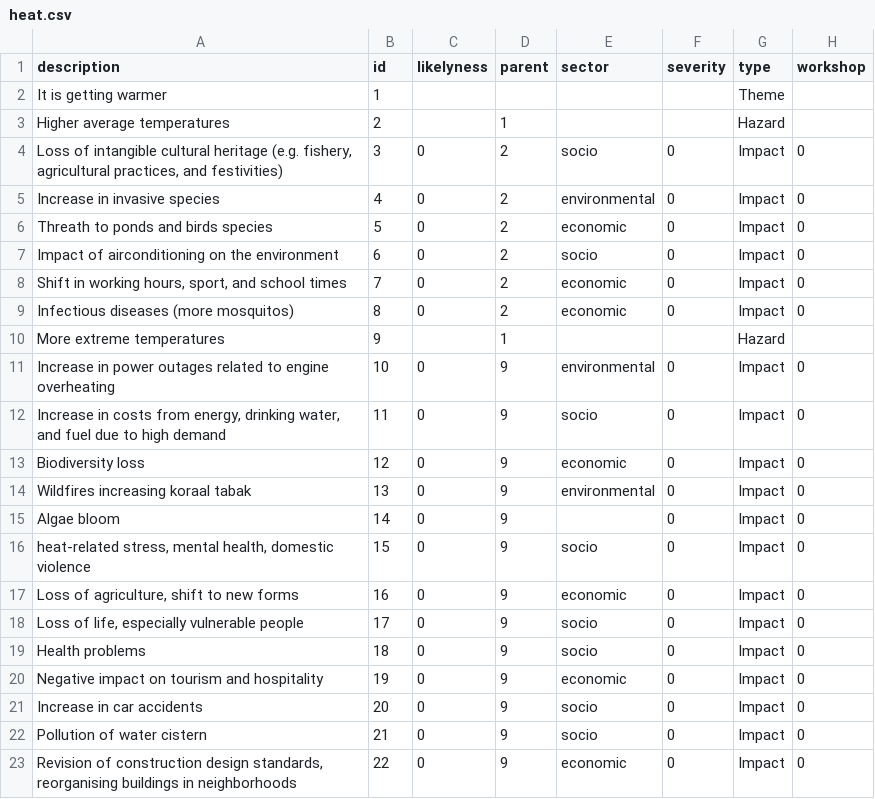
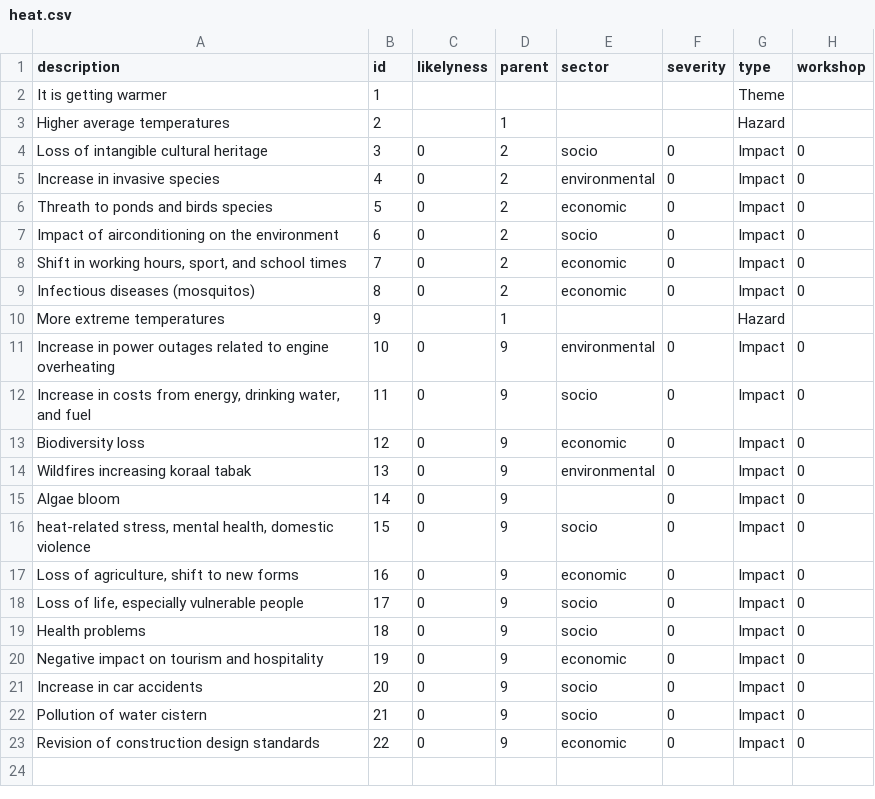
Before and after one commit to sophievanderhorst/data, a CSV file: bollen-cura/heat.csv, drawn as a sheet.

Commit message:
Update heat.csv

```diff
--- a/bollen-cura/heat.csv
+++ b/bollen-cura/heat.csv
@@ -3,3 +3,3 @@ It is getting warmer,1,,,,,Theme,
 Higher average temperatures,2,,1,,,Hazard,
-"Loss of intangible cultural heritage (e.g. fishery, agricultural practices, and festivities)",3,0,2,socio,0,Impact,0
+Loss of intangible cultural heritage ,3,0,2,socio,0,Impact,0
 Increase in invasive species,4,0,2,environmental,0,Impact,0
@@ -8,6 +8,6 @@ Impact of airconditioning on the environment,6,0,2,socio,0,Impact,0
 "Shift in working hours, sport, and school times",7,0,2,economic,0,Impact,0
-Infectious diseases (more mosquitos),8,0,2,economic,0,Impact,0
+Infectious diseases (mosquitos),8,0,2,economic,0,Impact,0
 More extreme temperatures,9,,1,,,Hazard,
 Increase in power outages related to engine overheating,10,0,9,environmental,0,Impact,0
-"Increase in costs from energy, drinking water, and fuel due to high demand",11,0,9,socio,0,Impact,0
+"Increase in costs from energy, drinking water, and fuel",11,0,9,socio,0,Impact,0
 Biodiversity loss,12,0,9,economic,0,Impact,0
@@ -22,2 +22,2 @@ Increase in car accidents,20,0,9,socio,0,Impact,0
 Pollution of water cistern,21,0,9,socio,0,Impact,0
-"Revision of construction design standards, reorganising buildings in neighborhoods",22,0,9,economic,0,Impact,0
+Revision of construction design standards,22,0,9,economic,0,Impact,0
```
